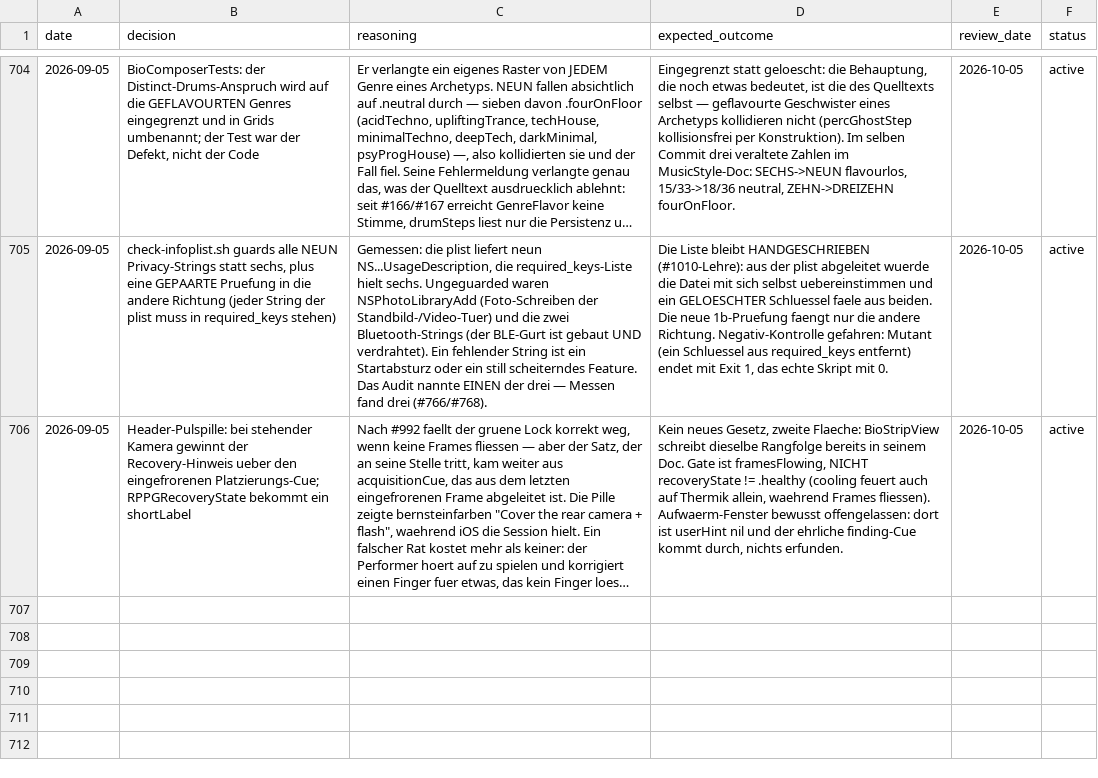
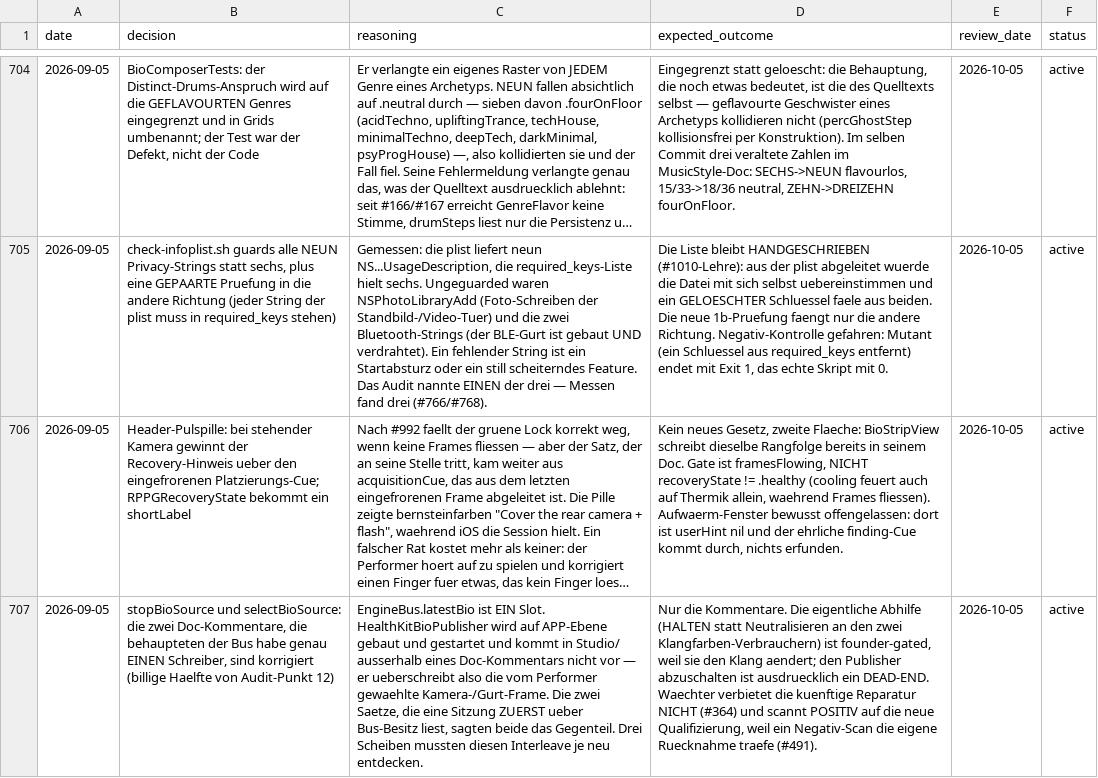
Before and after one commit to vibrationalforce/blab-ios-app, a CSV file: decisions.csv, drawn as a sheet; only a part is shown, gaps mark what is left out; long unchanged cells end in …; the diff names each change by its address in the sheet, - before the commit and + after, or states it on an @@ line.

```diff
--- a/decisions.csv
+++ b/decisions.csv
+row 707: 2026-09-05 | stopBioSource und selectBioSource: die zwei Doc-Kommentare, die behaupteten der Bus habe genau EINEN Schreiber, sind korrigiert (billige Haelfte von Audit-Punkt 12) | EngineBus.latestBio ist EIN Slot. HealthKitBioPublisher wird auf APP-Ebene gebaut und gestartet und kommt in Studio/ ausserhalb eines Doc-Kommentars nicht vor — er ueberschreibt also die vom Performer gewaehlte Kamera-/Gurt-Frame. Die zwei Saetze, die eine Sitzung ZUERST ueber Bus-Besitz liest, sagten beide das Gegenteil. Drei Scheiben mussten diesen Interleave je neu entdecken. | Nur die Kommentare. Die eigentliche Abhilfe (HALTEN statt Neutralisieren an den zwei Klangfarben-Verbrauchern) ist founder-gated, weil sie den Klang aendert; den Publisher abzuschalten ist ausdruecklich ein DEAD-END. Waechter verbietet die kuenftige Reparatur NICHT (#364) und scannt POSITIV auf die neue Qualifizierung, weil ein Negativ-Scan die eigene Ruecknahme traefe (#491). | 2026-10-05 | active
```
Also changed, not shown: 3 other files.
